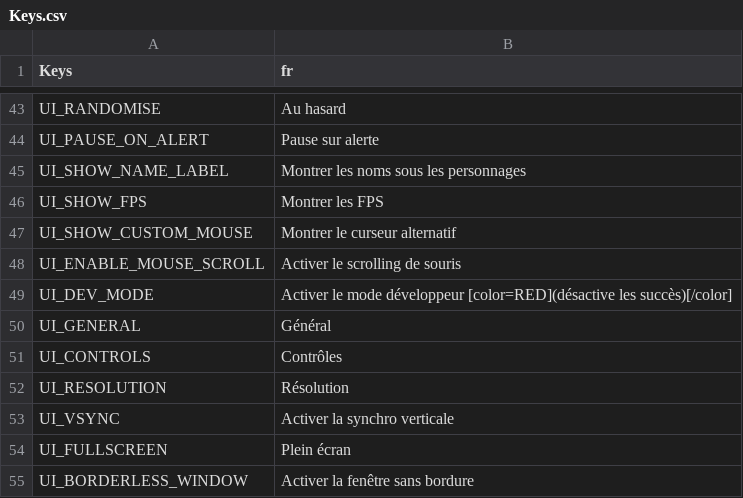
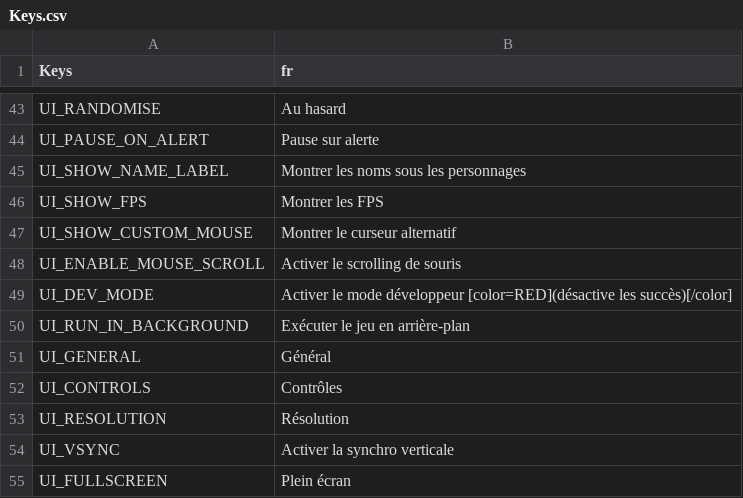
Before and after one commit to ProdunoGamesStudios/SpaceSlog-fr, a CSV file: Keys/Keys.csv, drawn as a sheet; only a part is shown, gaps mark what is left out; the shorter side is filled out with more unchanged rows.

```diff
--- a/Keys/Keys.csv
+++ b/Keys/Keys.csv
@@ -49,2 +49,3 @@ UI_ENABLE_MOUSE_SCROLL,Activer le scrolling de souris
 UI_DEV_MODE,Activer le mode développeur [color=RED](désactive les succès)[/color]
+UI_RUN_IN_BACKGROUND,Exécuter le jeu en arrière-plan
 UI_GENERAL,Général
```
Also changed, not shown: 22 other files.
